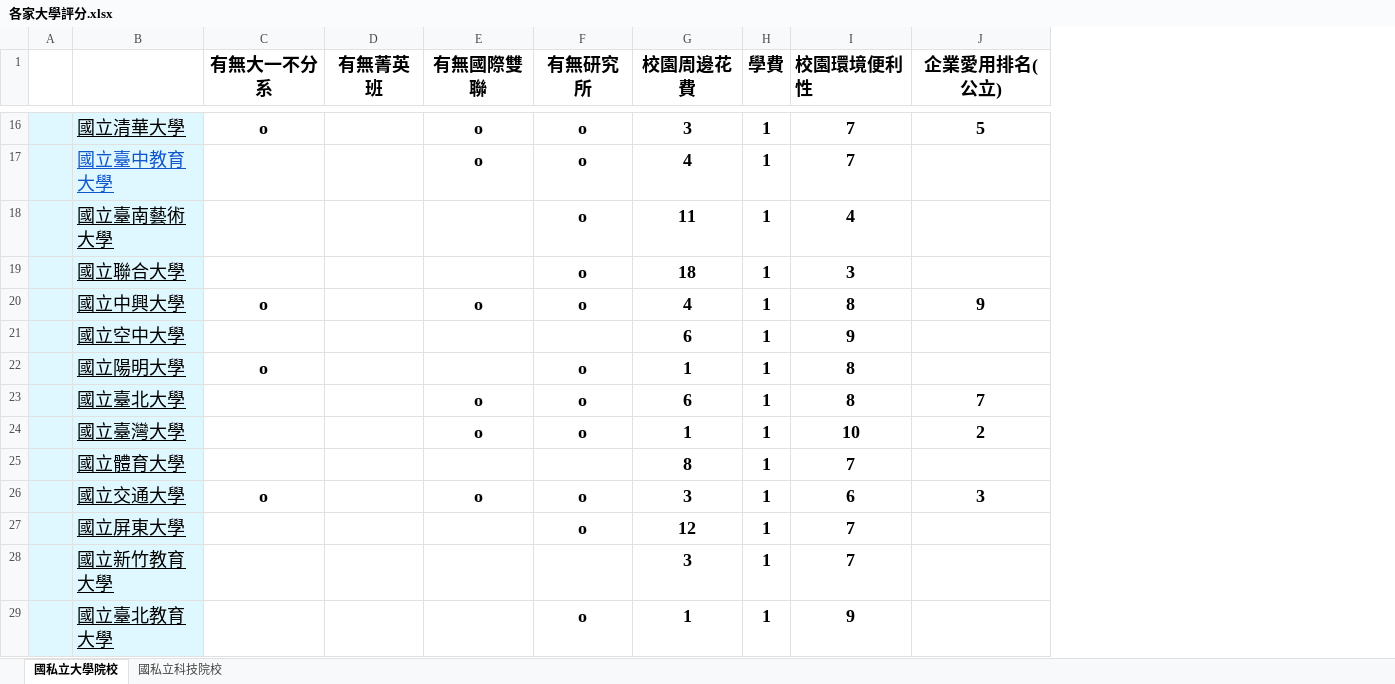
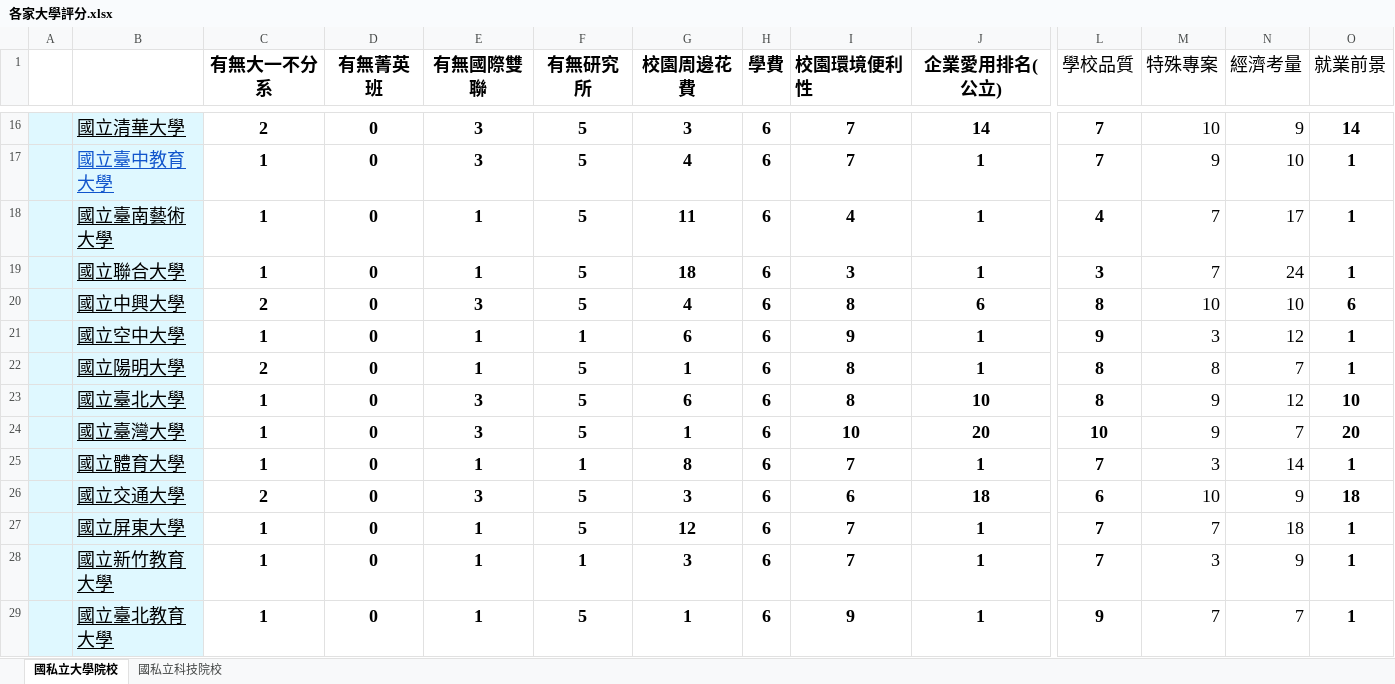
Before and after one commit to jasmine012833/excel, an Excel workbook: 各家大學評分.xlsx, sheet 國私立大學院校, drawn as a sheet; only a part is shown, gaps mark what is left out; values as stored, in another font and other column widths than the file's, no borders; charts and pictures not drawn; the diff covers the shown part only; the diff names each change by its address in the sheet, - before the commit and + after, or states it on an @@ line.

```diff
--- a/各家大學評分.xlsx (sheet 國私立大學院校)
+++ b/各家大學評分.xlsx (sheet 國私立大學院校)
+column L (學校品質), rows 16-29: 7 | 7 | 4 | 3 | 8 | 9 | 8 | 8 | 10 | 7 | 6 | 7 | 7 | 9
+column M (特殊專案), rows 16-29: 10 | 9 | 7 | 7 | 10 | 3 | 8 | 9 | 9 | 3 | 10 | 7 | 3 | 7
+column N (經濟考量), rows 16-29: 9 | 10 | 17 | 24 | 10 | 12 | 7 | 12 | 7 | 14 | 9 | 18 | 9 | 7
+column O (就業前景), rows 16-29: 14 | 1 | 1 | 1 | 6 | 1 | 1 | 10 | 20 | 1 | 18 | 1 | 1 | 1
-C16 (有無大一不分系): o
+C16 (有無大一不分系): 2
-D16:D29 (有無菁英班): (empty)
+D16:D29 (有無菁英班): 0
-E16:E17 (有無國際雙聯): o
+E16:E17 (有無國際雙聯): 3
-F16:F20 (有無研究所): o
+F16:F20 (有無研究所): 5
-H16:H29 (學費): 1
+H16:H29 (學費): 6
-J16 (企業愛用排名(公立)): 5
+J16 (企業愛用排名(公立)): 14
-C17:C19 (有無大一不分系): (empty)
+C17:C19 (有無大一不分系): 1
-J17:J19 (企業愛用排名(公立)): (empty)
+J17:J19 (企業愛用排名(公立)): 1
-E18:E19 (有無國際雙聯): (empty)
+E18:E19 (有無國際雙聯): 1
-C20 (有無大一不分系): o
+C20 (有無大一不分系): 2
-E20 (有無國際雙聯): o
+E20 (有無國際雙聯): 3
-J20 (企業愛用排名(公立)): 9
+J20 (企業愛用排名(公立)): 6
-C21 (有無大一不分系): (empty)
+C21 (有無大一不分系): 1
-E21:E22 (有無國際雙聯): (empty)
+E21:E22 (有無國際雙聯): 1
-F21 (有無研究所): (empty)
+F21 (有無研究所): 1
-J21:J22 (企業愛用排名(公立)): (empty)
+J21:J22 (企業愛用排名(公立)): 1
-C22 (有無大一不分系): o
+C22 (有無大一不分系): 2
-F22:F24 (有無研究所): o
+F22:F24 (有無研究所): 5
-C23:C25 (有無大一不分系): (empty)
+C23:C25 (有無大一不分系): 1
-E23:E24 (有無國際雙聯): o
+E23:E24 (有無國際雙聯): 3
-J23 (企業愛用排名(公立)): 7
+J23 (企業愛用排名(公立)): 10
-J24 (企業愛用排名(公立)): 2
+J24 (企業愛用排名(公立)): 20
-E25 (有無國際雙聯): (empty)
+E25 (有無國際雙聯): 1
-F25 (有無研究所): (empty)
+F25 (有無研究所): 1
-J25 (企業愛用排名(公立)): (empty)
+J25 (企業愛用排名(公立)): 1
-C26 (有無大一不分系): o
+C26 (有無大一不分系): 2
-E26 (有無國際雙聯): o
+E26 (有無國際雙聯): 3
-F26:F27 (有無研究所): o
+F26:F27 (有無研究所): 5
-J26 (企業愛用排名(公立)): 3
+J26 (企業愛用排名(公立)): 18
-C27:C29 (有無大一不分系): (empty)
+C27:C29 (有無大一不分系): 1
-E27:E29 (有無國際雙聯): (empty)
+E27:E29 (有無國際雙聯): 1
-J27:J29 (企業愛用排名(公立)): (empty)
+J27:J29 (企業愛用排名(公立)): 1
-F28 (有無研究所): (empty)
+F28 (有無研究所): 1
-F29 (有無研究所): o
+F29 (有無研究所): 5
```
Also changed, not shown: 364 edited cells elsewhere in this sheet, charts or pictures.
